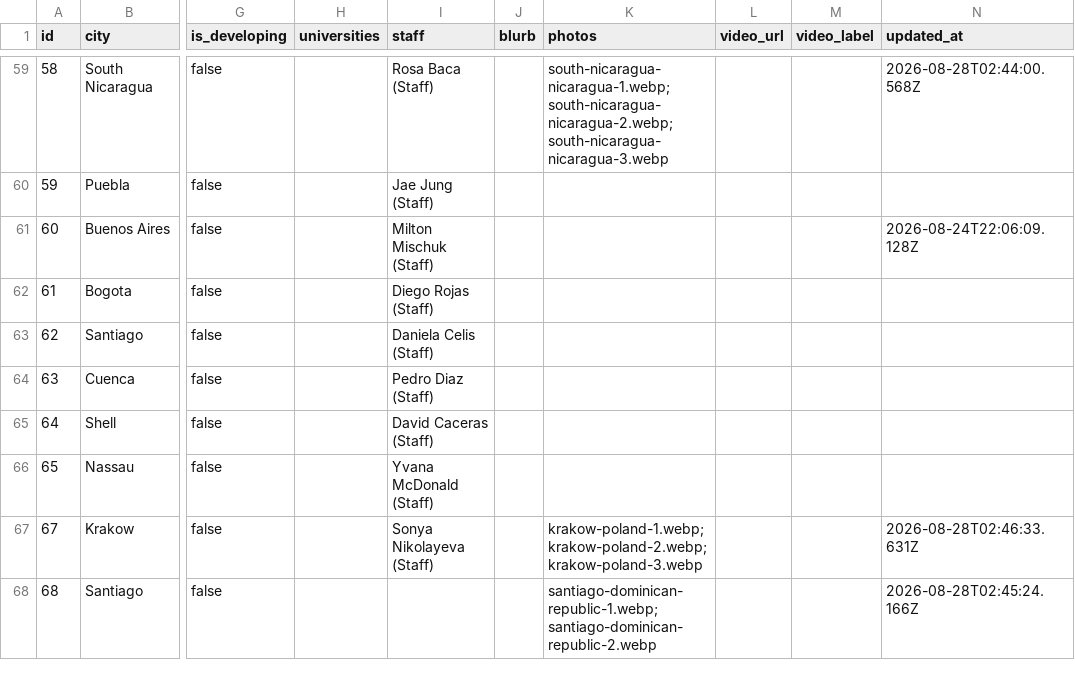
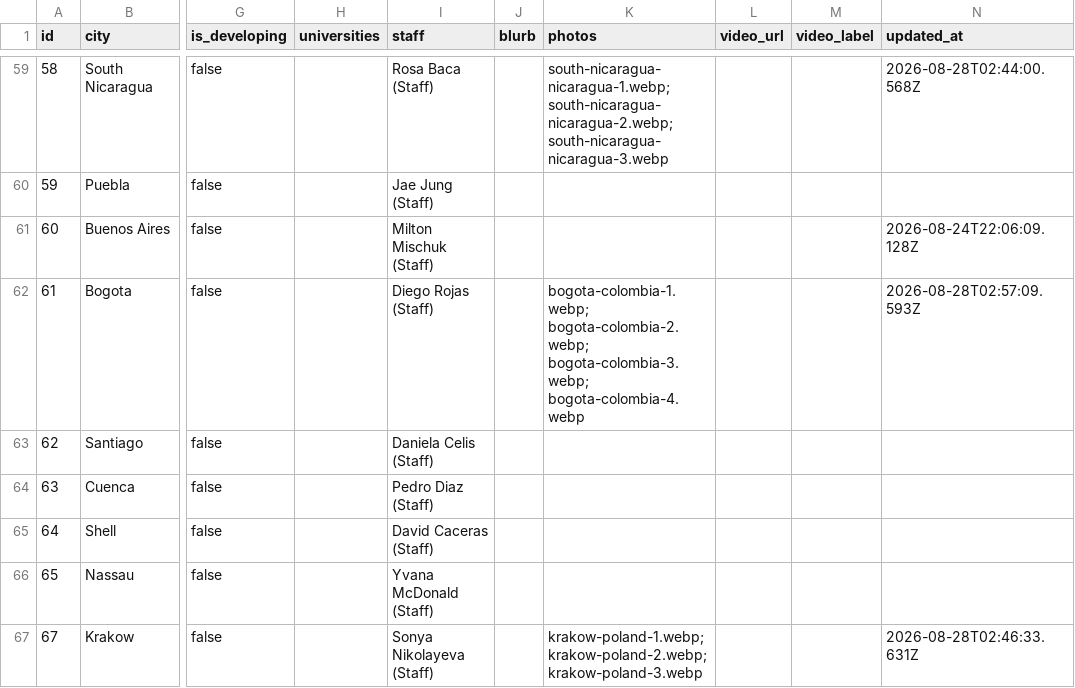
Before and after one commit to claydd218/younglife-university-map, a CSV file: data/ministries.csv, drawn as a sheet; only a part is shown, gaps mark what is left out; the shorter side is filled out with more unchanged rows; the diff names each change by its address in the sheet, - before the commit and + after, or states it on an @@ line.

Commit message:
Update ministry: Bogota, Colombia

```diff
--- a/data/ministries.csv
+++ b/data/ministries.csv
-K62 (photos): (empty)
+K62 (photos): bogota-colombia-1.webp; bogota-colombia-2.webp; bogota-colombia-3.webp; bogota-colombia-4.webp
-N62 (updated_at): (empty)
+N62 (updated_at): 2026-08-28T02:57:09.593Z
```
